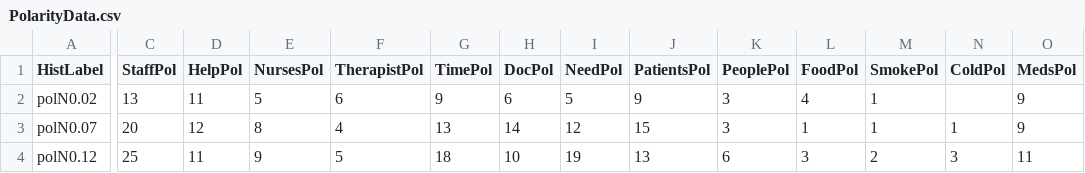
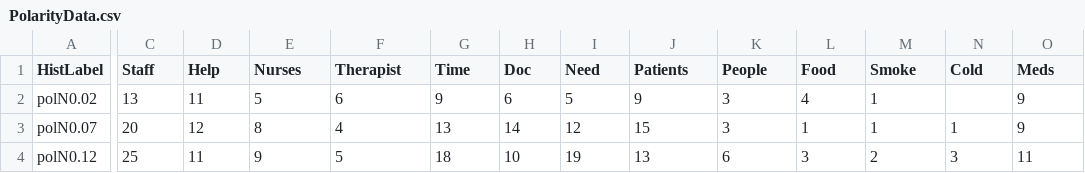
Before and after one commit to jimdholland/MyData, a CSV file: PolarityData.csv, drawn as a sheet; only a part is shown, gaps mark what is left out; the diff covers the shown part only; the diff names each change by its address in the sheet, - before the commit and + after, or states it on an @@ line.

Commit message:
Update PolarityData.csv

```diff
--- a/PolarityData.csv
+++ b/PolarityData.csv
-C1: StaffPol
+C1: Staff
-D1: HelpPol
+D1: Help
-E1: NursesPol
+E1: Nurses
-F1: TherapistPol
+F1: Therapist
-G1: TimePol
+G1: Time
-H1: DocPol
+H1: Doc
-I1: NeedPol
+I1: Need
-J1: PatientsPol
+J1: Patients
-K1: PeoplePol
+K1: People
-L1: FoodPol
+L1: Food
-M1: SmokePol
+M1: Smoke
-N1: ColdPol
+N1: Cold
-O1: MedsPol
+O1: Meds
```
Also changed, not shown: 1 edited cell elsewhere in this file.
